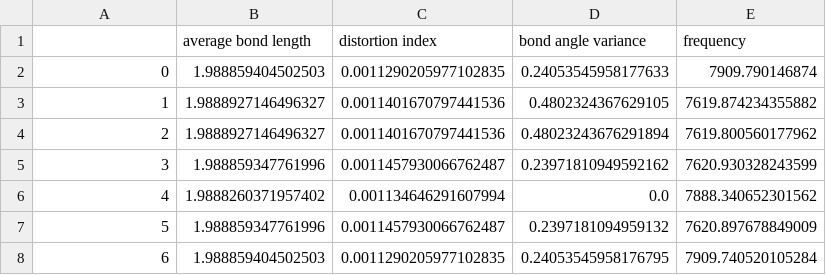
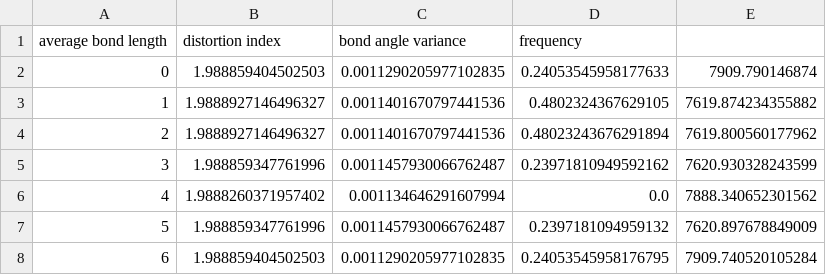
Before and after one commit to zvanfossan/kto-phonon-study, a CSV file: data/octahedron_structure_metrics_and_phonon_frequency_dataset.csv, drawn as a sheet; only a part is shown; removed rows and columns are numbered as before the commit, all else as after; the diff names each change by its address in the sheet, - before the commit and + after, or states it on an @@ line.

Commit message:
update

```diff
--- a/data/octahedron_structure_metrics_and_phonon_frequency_dataset.csv
+++ b/data/octahedron_structure_metrics_and_phonon_frequency_dataset.csv
-row 1:  | average bond length | distortion index | bond angle variance | frequency
+row 1: average bond length | distortion index | bond angle variance | frequency
```
